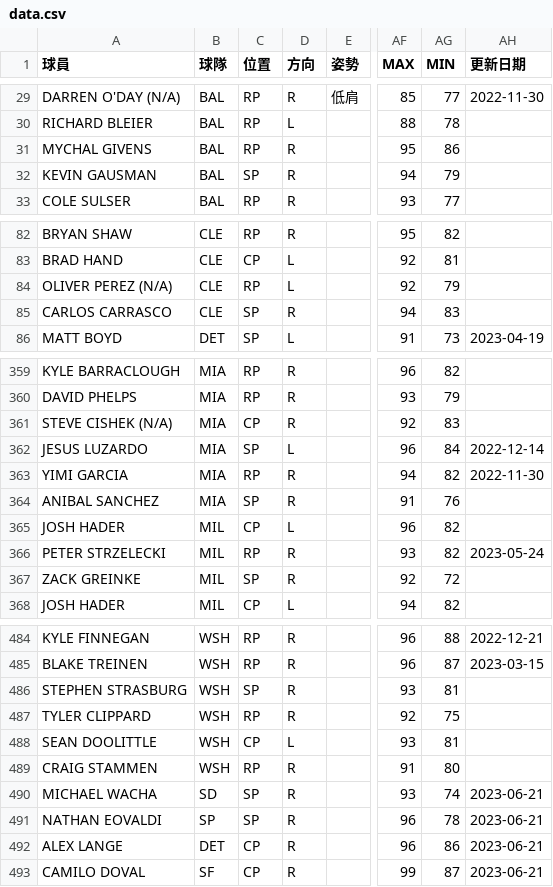
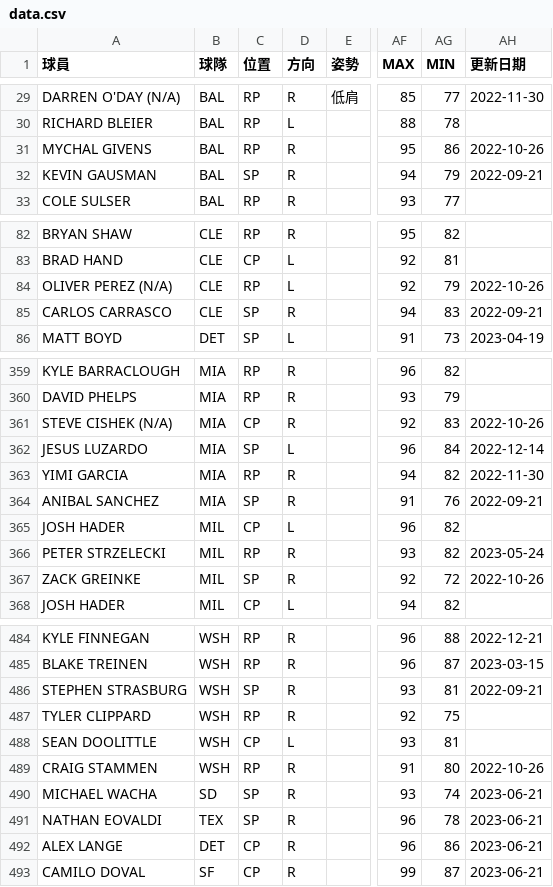
Before and after one commit to h3786010/h3786010.github.io, a CSV file: mlbpi23/data.csv, drawn as a sheet; only a part is shown, gaps mark what is left out; the diff covers the shown part only; the diff names each change by its address in the sheet, - before the commit and + after, or states it on an @@ line.

Commit message:
Add files via upload

```diff
--- a/mlbpi23/data.csv
+++ b/mlbpi23/data.csv
-AH31 (更新日期): (empty)
+AH31 (更新日期): 2022-10-26
-AH32 (更新日期): (empty)
+AH32 (更新日期): 2022-09-21
-AH84 (更新日期): (empty)
+AH84 (更新日期): 2022-10-26
-AH85 (更新日期): (empty)
+AH85 (更新日期): 2022-09-21
-AH361 (更新日期): (empty)
+AH361 (更新日期): 2022-10-26
-AH364 (更新日期): (empty)
+AH364 (更新日期): 2022-09-21
-AH367 (更新日期): (empty)
+AH367 (更新日期): 2022-10-26
-AH486 (更新日期): (empty)
+AH486 (更新日期): 2022-09-21
-AH489 (更新日期): (empty)
+AH489 (更新日期): 2022-10-26
-B491 (球隊): SP
+B491 (球隊): TEX
```
Also changed, not shown: 51 edited cells elsewhere in this file.
